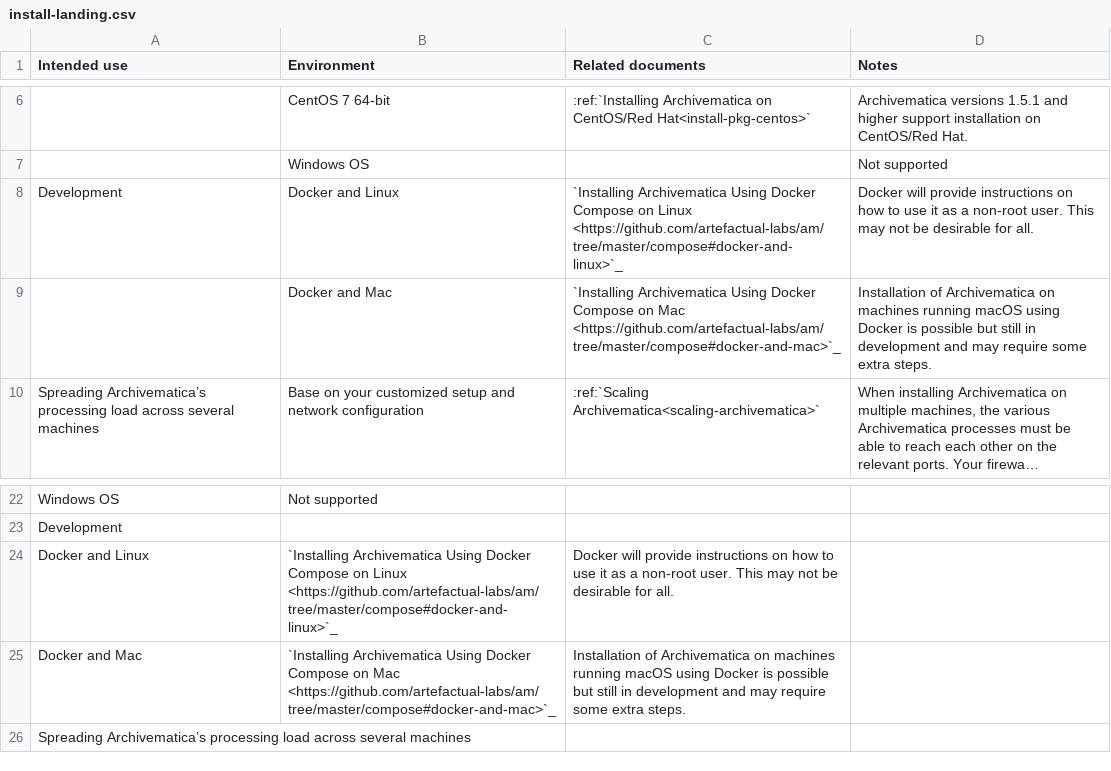
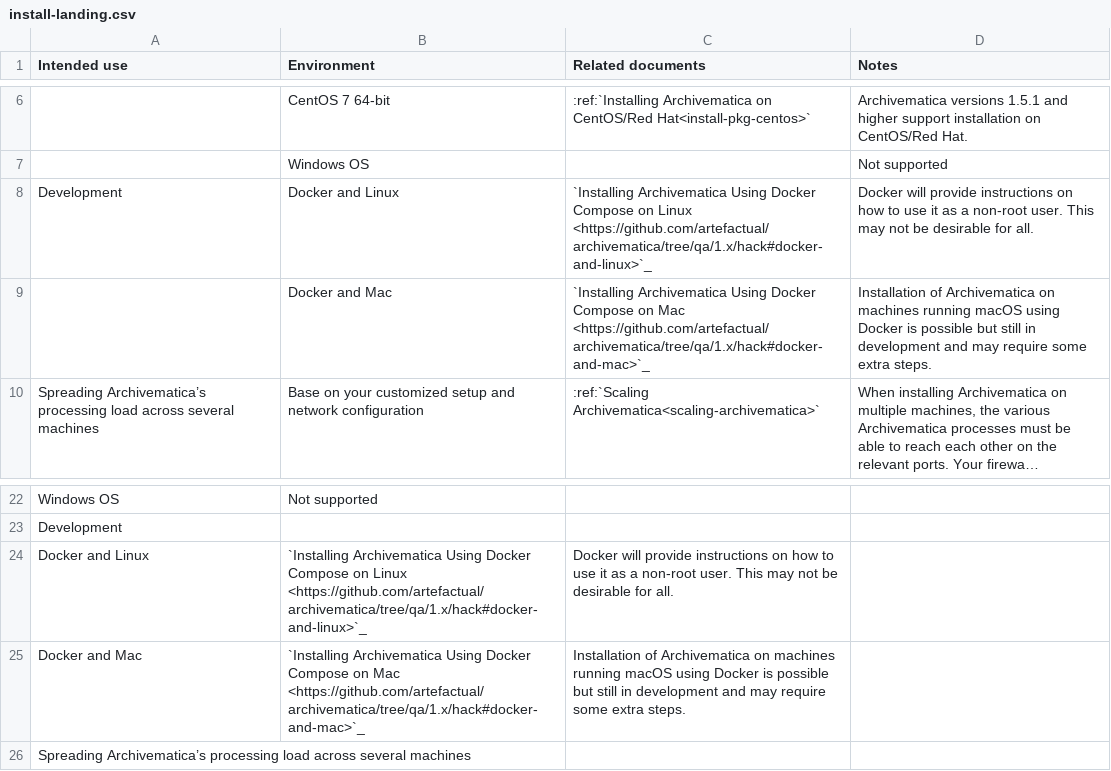
Before and after one commit to artefactual/archivematica-docs, a CSV file: admin-manual/installation-setup/installation/_csv/install-landing.csv, drawn as a sheet; only a part is shown, gaps mark what is left out; long unchanged cells end in …; the diff names each change by its address in the sheet, - before the commit and + after, or states it on an @@ line.

Commit message:
Update location of dev environment

```diff
--- a/admin-manual/installation-setup/installation/_csv/install-landing.csv
+++ b/admin-manual/installation-setup/installation/_csv/install-landing.csv
-C8 (Related documents): …on Linux <https://github.com/artefactual-labs/am/tree/master/compose#docker-and-linux>`_
+C8 (Related documents): …on Linux <https://github.com/artefactual/archivematica/tree/qa/1.x/hack#docker-and-linux>`_
-C9 (Related documents): …on Mac <https://github.com/artefactual-labs/am/tree/master/compose#docker-and-mac>`_
+C9 (Related documents): …on Mac <https://github.com/artefactual/archivematica/tree/qa/1.x/hack#docker-and-mac>`_
-B24 (Environment): …on Linux <https://github.com/artefactual-labs/am/tree/master/compose#docker-and-linux>`_
+B24 (Environment): …on Linux <https://github.com/artefactual/archivematica/tree/qa/1.x/hack#docker-and-linux>`_
-B25 (Environment): …on Mac <https://github.com/artefactual-labs/am/tree/master/compose#docker-and-mac>`_
+B25 (Environment): …on Mac <https://github.com/artefactual/archivematica/tree/qa/1.x/hack#docker-and-mac>`_
```
Also changed, not shown: admin-manual/installation-setup/installation/_csv/install-development.csv, 5 other files.
